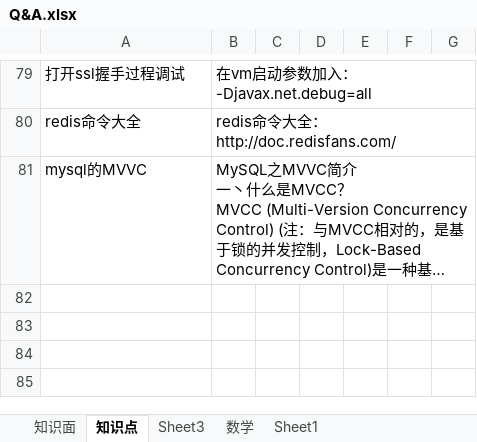
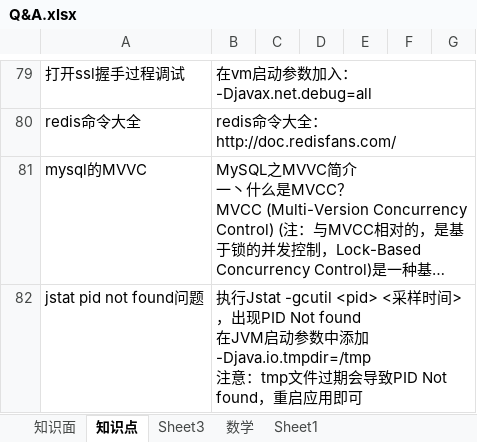
Before and after one commit to monkey123123/concurrentproject, an Excel workbook: reference/Q&A.xlsx, sheet 知识点, drawn as a sheet; only a part is shown, gaps mark what is left out; long unchanged cells end in …; values as stored, in another font and other column widths than the file's, no borders; ↵ is a line break in a cell; the diff names each change by its address in the sheet, - before the commit and + after, or states it on an @@ line.

```diff
--- a/reference/Q&A.xlsx (sheet 知识点)
+++ b/reference/Q&A.xlsx (sheet 知识点)
+row 82: jstat pid not found问题 | 执行Jstat -gcutil <pid> <采样时间> ，出现PID Not found ↵ 在JVM启动参数中添加 -Djava.io.tmpdir=/tmp ↵ 注意：tmp文件过期会导致PID Not found，重启应用即可
```
Also changed, not shown: 2 other files.
